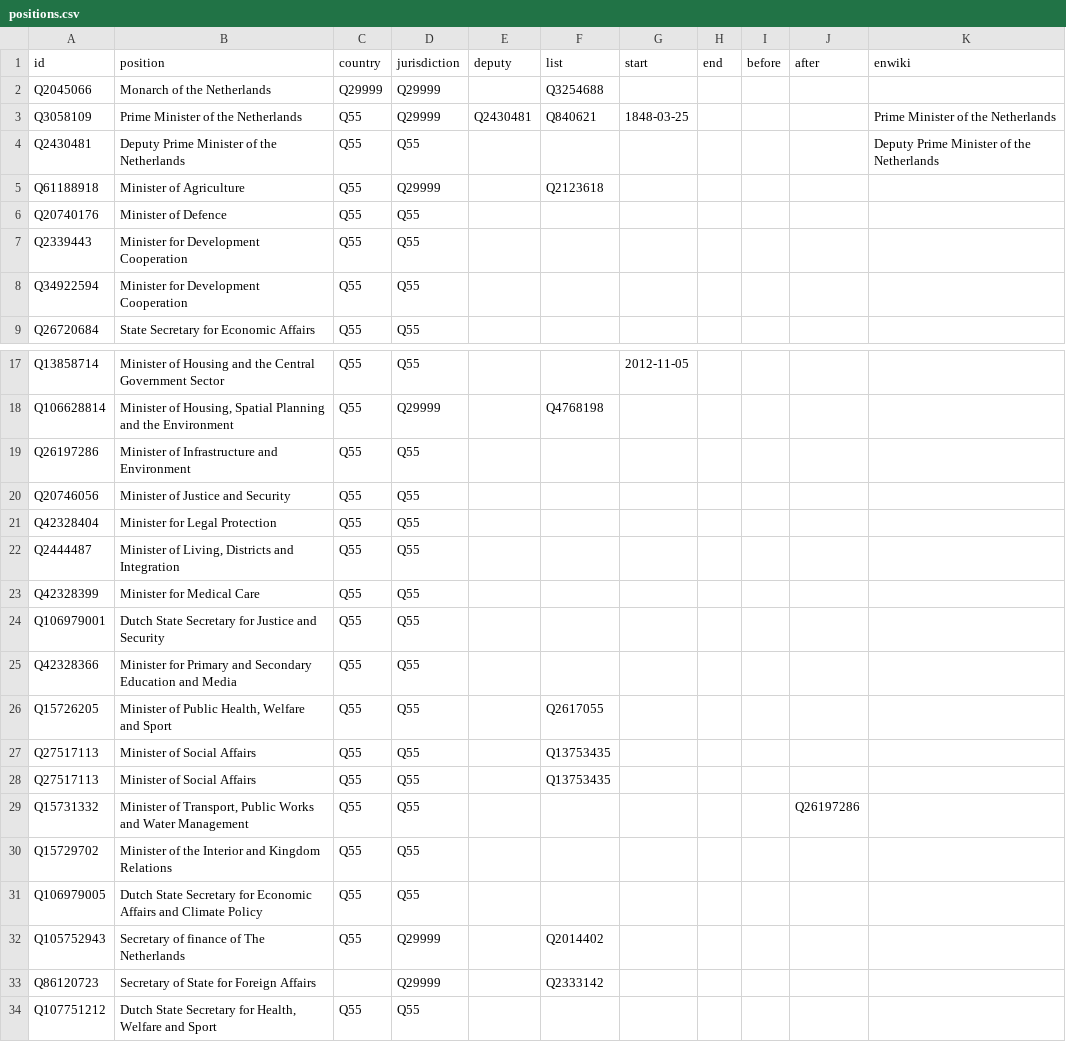
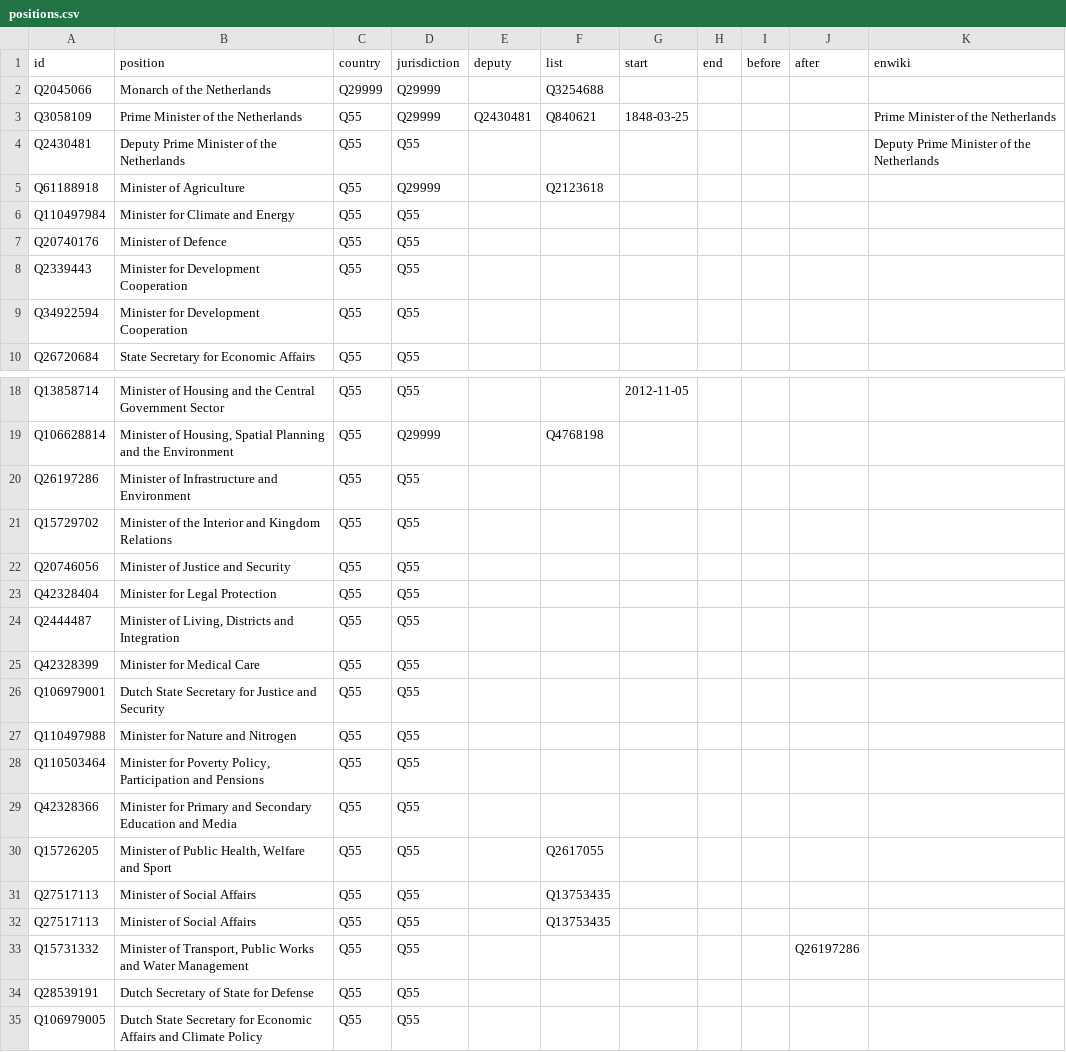
Before and after one commit to every-politician-scrapers/netherlands-cabinet, a CSV file: html/positions.csv, drawn as a sheet; only a part is shown, gaps mark what is left out; the shorter side is filled out with more unchanged rows.

```diff
--- a/html/positions.csv
+++ b/html/positions.csv
@@ -5,2 +5,3 @@ Q2430481,Deputy Prime Minister of the Netherlands,Q55,Q55,,,,,,,Deputy Prime Min
 Q61188918,Minister of Agriculture,Q55,Q29999,,Q2123618,,,,,
+Q110497984,Minister for Climate and Energy,Q55,Q55,,,,,,,
 Q20740176,Minister of Defence,Q55,Q55,,,,,,,
@@ -19,2 +20,3 @@ Q106628814,"Minister of Housing, Spatial Planning and the Environment",Q55,Q2999
 Q26197286,Minister of Infrastructure and Environment,Q55,Q55,,,,,,,
+Q15729702,Minister of the Interior and Kingdom Relations,Q55,Q55,,,,,,,
 Q20746056,Minister of Justice and Security,Q55,Q55,,,,,,,
@@ -24,2 +26,4 @@ Q42328399,Minister for Medical Care,Q55,Q55,,,,,,,
 Q106979001,Dutch State Secretary for Justice and Security,Q55,Q55,,,,,,,
+Q110497988,Minister for Nature and Nitrogen,Q55,Q55,,,,,,,
+Q110503464,"Minister for Poverty Policy, Participation and Pensions",Q55,Q55,,,,,,,
 Q42328366,Minister for Primary and Secondary Education and Media,Q55,Q55,,,,,,,
@@ -29,3 +33,3 @@ Q27517113,Minister of Social Affairs,Q55,Q55,,Q13753435,,,,,
 Q15731332,"Minister of Transport, Public Works and Water Management",Q55,Q55,,,,,,Q26197286,
-Q15729702,Minister of the Interior and Kingdom Relations,Q55,Q55,,,,,,,
+Q28539191,Dutch Secretary of State for Defense,Q55,Q55,,,,,,,
 Q106979005,Dutch State Secretary for Economic Affairs and Climate Policy,Q55,Q55,,,,,,,
```
Also changed, not shown: html/current.csv, html/holders21.csv, 2 other files.
